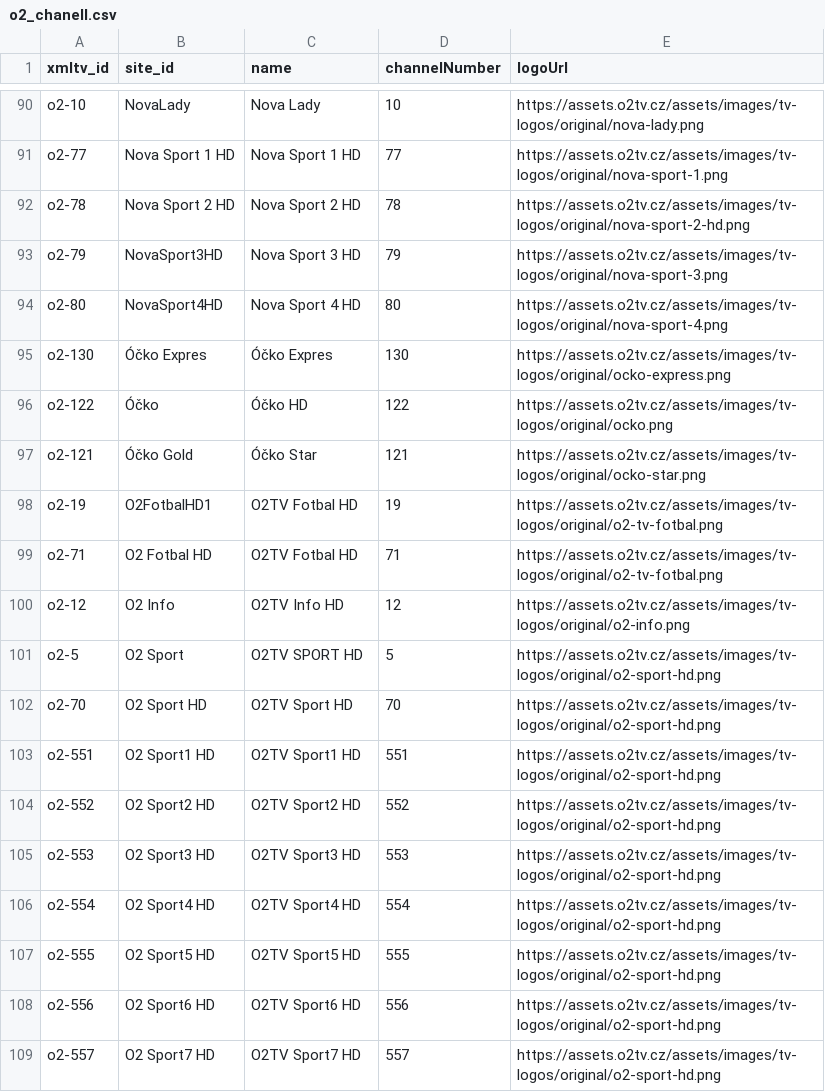
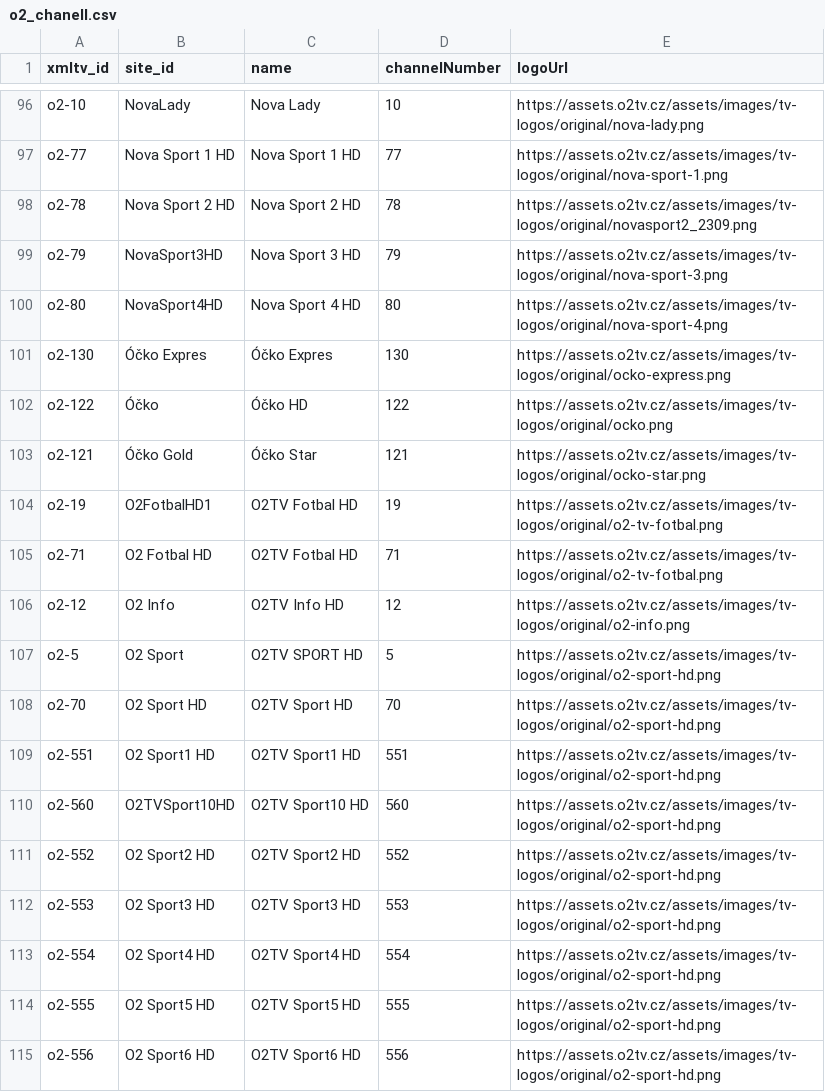
Before and after one commit to milankomaj/data, a CSV file: epg-grabber/csv/o2_chanell.csv, drawn as a sheet; only a part is shown, gaps mark what is left out; the shorter side is filled out with more unchanged rows; the diff covers the shown part only.

```diff
--- a/epg-grabber/csv/o2_chanell.csv
+++ b/epg-grabber/csv/o2_chanell.csv
@@ -91,3 +97,3 @@ o2-10,NovaLady,Nova Lady,10,https://assets.o2tv.cz/assets/images/tv-logos/origin
 o2-77,Nova Sport 1 HD,Nova Sport 1 HD,77,https://assets.o2tv.cz/assets/images/tv-logos/original/nova-sport-1.png
-o2-78,Nova Sport 2 HD,Nova Sport 2 HD,78,https://assets.o2tv.cz/assets/images/tv-logos/original/nova-sport-2-hd.png
+o2-78,Nova Sport 2 HD,Nova Sport 2 HD,78,https://assets.o2tv.cz/assets/images/tv-logos/original/novasport2_2309.png
 o2-79,NovaSport3HD,Nova Sport 3 HD,79,https://assets.o2tv.cz/assets/images/tv-logos/original/nova-sport-3.png
@@ -103,2 +109,3 @@ o2-70,O2 Sport HD,O2TV Sport HD,70,https://assets.o2tv.cz/assets/images/tv-logos
 o2-551,O2 Sport1 HD,O2TV Sport1 HD,551,https://assets.o2tv.cz/assets/images/tv-logos/original/o2-sport-hd.png
+o2-560,O2TVSport10HD,O2TV Sport10 HD,560,https://assets.o2tv.cz/assets/images/tv-logos/original/o2-sport-hd.png
 o2-552,O2 Sport2 HD,O2TV Sport2 HD,552,https://assets.o2tv.cz/assets/images/tv-logos/original/o2-sport-hd.png
```
Also changed, not shown: 8 added rows and 2 removed rows elsewhere in this file, epg-grabber/csv/skylink_balicky.csv, 1 other file.
